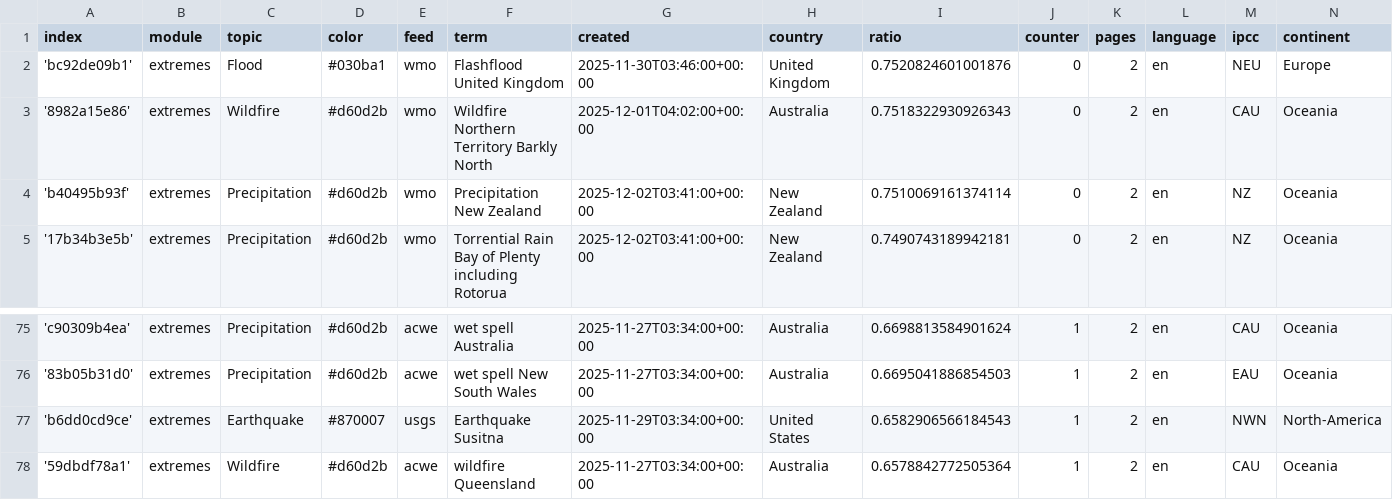
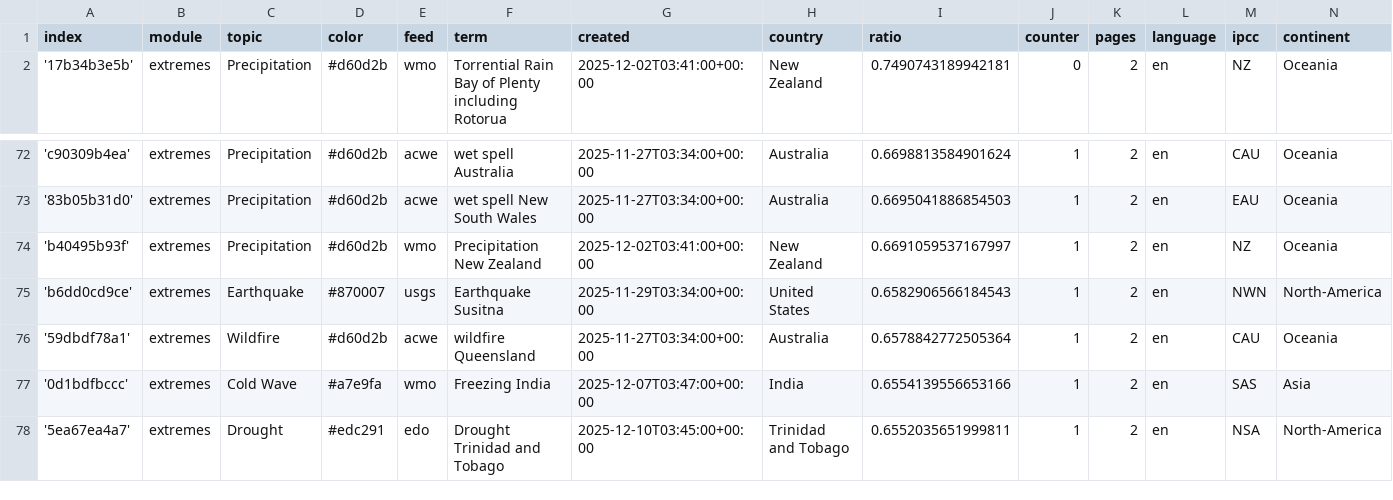
Before and after one commit to picawe-news/englishExtremes, a CSV file: terms.csv, drawn as a sheet; only a part is shown, gaps mark what is left out; the shorter side is filled out with more unchanged rows.

```diff
--- a/terms.csv
+++ b/terms.csv
@@ -1,5 +1,2 @@
 index,module,topic,color,feed,term,created,country,ratio,counter,pages,language,ipcc,continent
-'bc92de09b1',extremes,Flood,#030ba1,wmo,Flashflood United Kingdom,2025-11-30T03:46:00+00:00,United Kingdom,0.7520824601001876,0,2,en,NEU,Europe
-'8982a15e86',extremes,Wildfire,#d60d2b,wmo,Wildfire Northern Territory Barkly North,2025-12-01T04:02:00+00:00,Australia,0.7518322930926343,0,2,en,CAU,Oceania
-'b40495b93f',extremes,Precipitation,#d60d2b,wmo,Precipitation New Zealand,2025-12-02T03:41:00+00:00,New Zealand,0.7510069161374114,0,2,en,NZ,Oceania
 '17b34b3e5b',extremes,Precipitation,#d60d2b,wmo,Torrential Rain Bay of Plenty including Rotorua,2025-12-02T03:41:00+00:00,New Zealand,0.7490743189942181,0,2,en,NZ,Oceania
@@ -76,2 +73,3 @@ index,module,topic,color,feed,term,created,country,ratio,counter,pages,language,
 '83b05b31d0',extremes,Precipitation,#d60d2b,acwe,wet spell New South Wales,2025-11-27T03:34:00+00:00,Australia,0.6695041886854503,1,2,en,EAU,Oceania
+'b40495b93f',extremes,Precipitation,#d60d2b,wmo,Precipitation New Zealand,2025-12-02T03:41:00+00:00,New Zealand,0.6691059537167997,1,2,en,NZ,Oceania
 'b6dd0cd9ce',extremes,Earthquake,#870007,usgs,Earthquake Susitna,2025-11-29T03:34:00+00:00,United States,0.6582906566184543,1,2,en,NWN,North-America
```
Also changed, not shown: cxsv/news_2026_01.csv.
